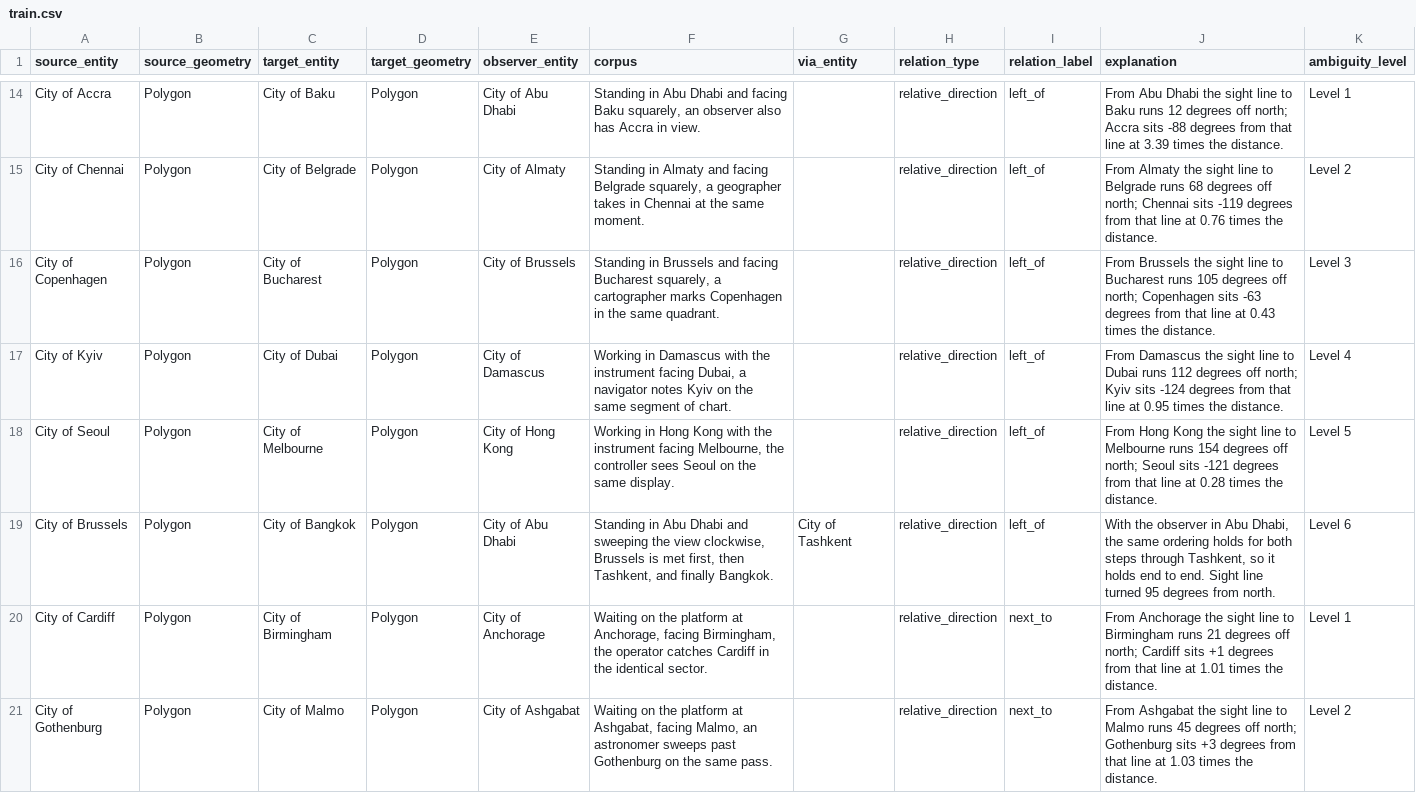
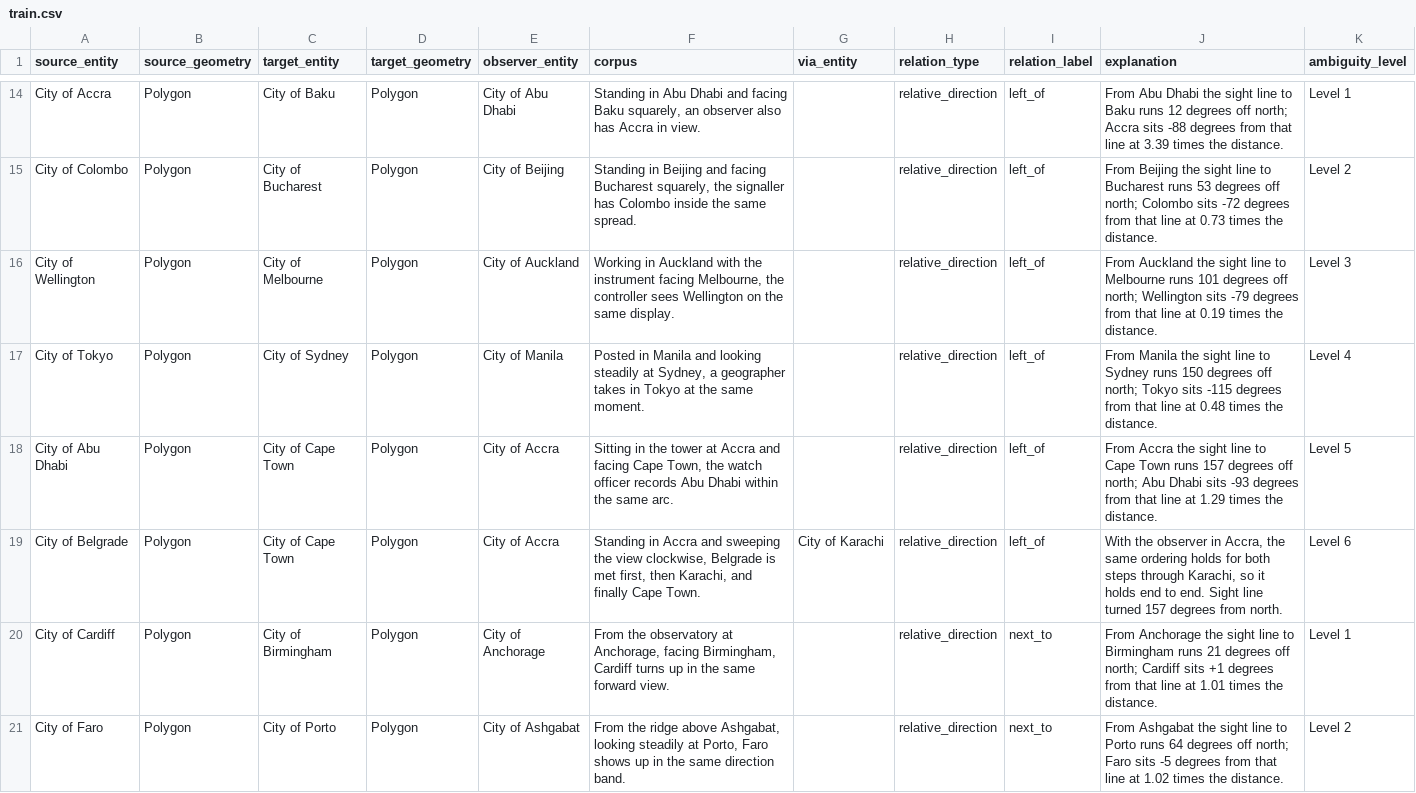
Before and after one commit to Adimad01/GMT-7403, a CSV file: data/relative/train.csv, drawn as a sheet; only a part is shown, gaps mark what is left out; the diff covers the shown part only; the diff names each change by its address in the sheet, - before the commit and + after, or states it on an @@ line.

Commit message:
Expand relative to 290 evaluation rows
At 116 evaluation rows the smallest strategy difference detectable at 80%
power was 17 percentage points, and prompting effects run 5 to 15. The first
experiment finding nothing significant was not a null result; the design could
not have found one. At 290 rows the threshold falls to about 11 points.

319 corpus rows, 11 per cell across 29 cells, giving 29 train and 290 eval at
exactly 10 per cell. Every row still recomputed from its observer frame, and
every ambiguity level still checked against the sight line's rotation from
north.

The description bank grew from 240 combinations to 392 so that no frame
repeats, and the multi-hop patterns from 5 per label to 11. Ten of the new
multi-hop patterns listed three places without joining them into two clauses,
which reads as a bare list rather than a chain to compose; the validator
caught them and they are rewritten.

```diff
--- a/data/relative/train.csv
+++ b/data/relative/train.csv
-A15 (source_entity): City of Chennai
+A15 (source_entity): City of Colombo
-C15 (target_entity): City of Belgrade
+C15 (target_entity): City of Bucharest
-E15 (observer_entity): City of Almaty
+E15 (observer_entity): City of Beijing
-F15 (corpus): Standing in Almaty and facing Belgrade squarely, a geographer takes in Chennai at the same moment.
+F15 (corpus): Standing in Beijing and facing Bucharest squarely, the signaller has Colombo inside the same spread.
-J15 (explanation): From Almaty the sight line to Belgrade runs 68 degrees off north; Chennai sits -119 degrees from that line at 0.76 times the…
+J15 (explanation): From Beijing the sight line to Bucharest runs 53 degrees off north; Colombo sits -72 degrees from that line at 0.73 times the…
-A16 (source_entity): City of Copenhagen
+A16 (source_entity): City of Wellington
-C16 (target_entity): City of Bucharest
+C16 (target_entity): City of Melbourne
-E16 (observer_entity): City of Brussels
+E16 (observer_entity): City of Auckland
-F16 (corpus): Standing in Brussels and facing Bucharest squarely, a cartographer marks Copenhagen in the same quadrant.
+F16 (corpus): Working in Auckland with the instrument facing Melbourne, the controller sees Wellington on the same display.
-J16 (explanation): From Brussels the sight line to Bucharest runs 105 degrees off north; Copenhagen sits -63 degrees from that line at 0.43 times the…
+J16 (explanation): From Auckland the sight line to Melbourne runs 101 degrees off north; Wellington sits -79 degrees from that line at 0.19 times the…
-A17 (source_entity): City of Kyiv
+A17 (source_entity): City of Tokyo
-C17 (target_entity): City of Dubai
+C17 (target_entity): City of Sydney
-E17 (observer_entity): City of Damascus
+E17 (observer_entity): City of Manila
-F17 (corpus): Working in Damascus with the instrument facing Dubai, a navigator notes Kyiv on the same segment of chart.
+F17 (corpus): Posted in Manila and looking steadily at Sydney, a geographer takes in Tokyo at the same moment.
-J17 (explanation): From Damascus the sight line to Dubai runs 112 degrees off north; Kyiv sits -124 degrees from that line at 0.95 times the…
+J17 (explanation): From Manila the sight line to Sydney runs 150 degrees off north; Tokyo sits -115 degrees from that line at 0.48 times the…
-A18 (source_entity): City of Seoul
+A18 (source_entity): City of Abu Dhabi
-C18 (target_entity): City of Melbourne
+C18 (target_entity): City of Cape Town
-E18 (observer_entity): City of Hong Kong
+E18 (observer_entity): City of Accra
-F18 (corpus): Working in Hong Kong with the instrument facing Melbourne, the controller sees Seoul on the same display.
+F18 (corpus): Sitting in the tower at Accra and facing Cape Town, the watch officer records Abu Dhabi within the same arc.
-J18 (explanation): From Hong Kong the sight line to Melbourne runs 154 degrees off north; Seoul sits -121 degrees from that line at 0.28 times the…
+J18 (explanation): From Accra the sight line to Cape Town runs 157 degrees off north; Abu Dhabi sits -93 degrees from that line at 1.29 times the…
-A19 (source_entity): City of Brussels
+A19 (source_entity): City of Belgrade
-C19 (target_entity): City of Bangkok
+C19 (target_entity): City of Cape Town
-E19 (observer_entity): City of Abu Dhabi
+E19 (observer_entity): City of Accra
-F19 (corpus): Standing in Abu Dhabi and sweeping the view clockwise, Brussels is met first, then Tashkent, and finally Bangkok.
+F19 (corpus): Standing in Accra and sweeping the view clockwise, Belgrade is met first, then Karachi, and finally Cape Town.
-G19 (via_entity): City of Tashkent
+G19 (via_entity): City of Karachi
-J19 (explanation): …observer in Abu Dhabi, the same ordering holds for both steps through Tashkent, so it holds end to end. Sight line turned 95 degrees from…
+J19 (explanation): …observer in Accra, the same ordering holds for both steps through Karachi, so it holds end to end. Sight line turned 157 degrees from…
-F20 (corpus): Waiting on the platform at Anchorage, facing Birmingham, the operator catches Cardiff in the identical sector.
+F20 (corpus): From the observatory at Anchorage, facing Birmingham, Cardiff turns up in the same forward view.
-A21 (source_entity): City of Gothenburg
+A21 (source_entity): City of Faro
-C21 (target_entity): City of Malmo
+C21 (target_entity): City of Porto
-F21 (corpus): Waiting on the platform at Ashgabat, facing Malmo, an astronomer sweeps past Gothenburg on the same pass.
+F21 (corpus): From the ridge above Ashgabat, looking steadily at Porto, Faro shows up in the same direction band.
-J21 (explanation): …line to Malmo runs 45 degrees off north; Gothenburg sits +3 degrees from that line at 1.03 times the…
+J21 (explanation): …line to Porto runs 64 degrees off north; Faro sits -5 degrees from that line at 1.02 times the…
```
Also changed, not shown: 105 edited cells elsewhere in this file, 7 other files.
